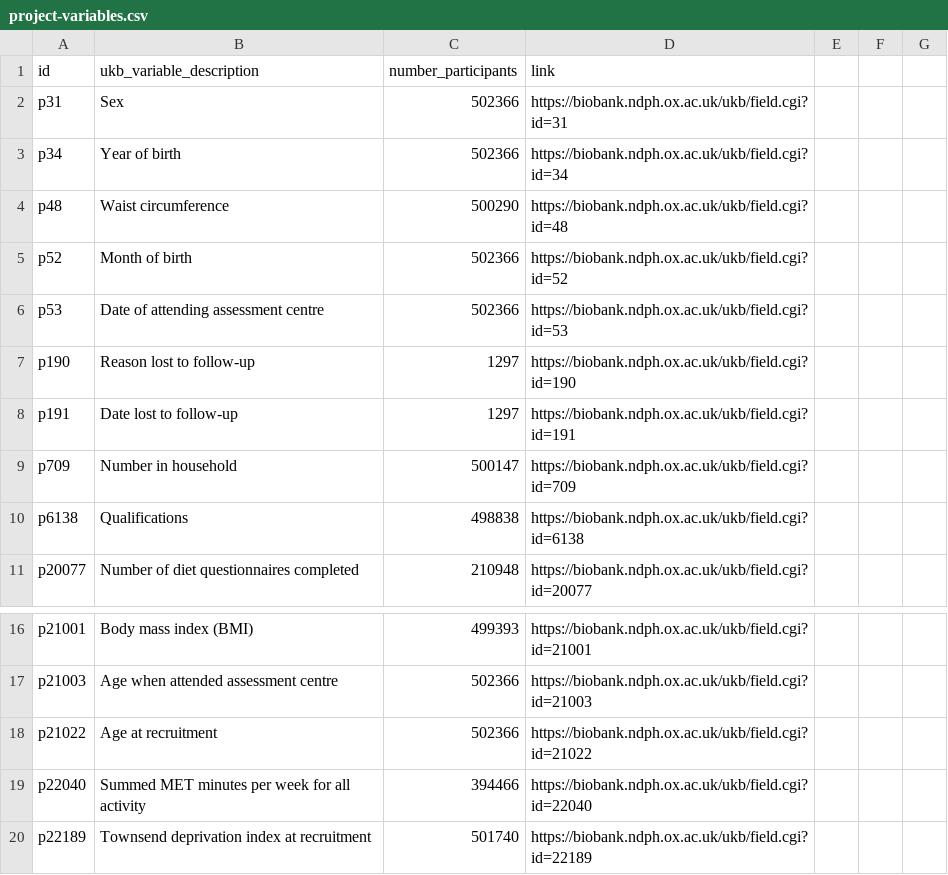
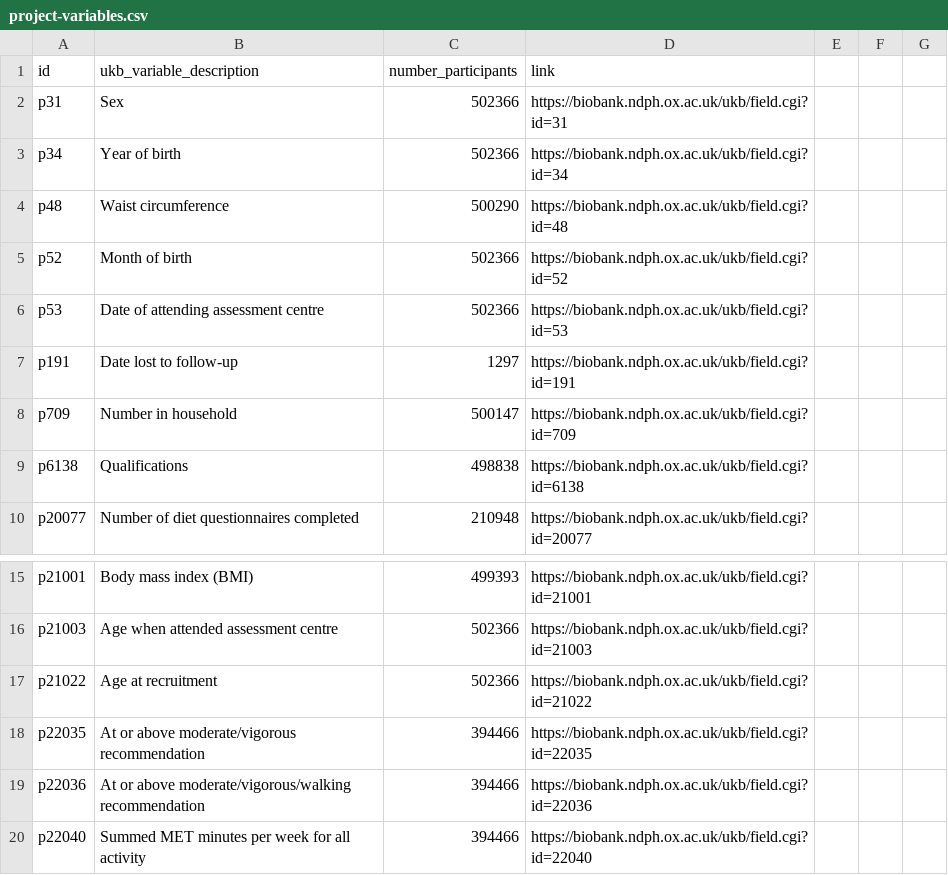
Before and after one commit to steno-aarhus/legliv, a CSV file: data-raw/project-variables.csv, drawn as a sheet; only a part is shown, gaps mark what is left out; the shorter side is filled out with more unchanged rows.

Commit message:
added physical activity variables

```diff
--- a/data-raw/project-variables.csv
+++ b/data-raw/project-variables.csv
@@ -6,3 +6,2 @@ p52,Month of birth,502366,https://biobank.ndph.ox.ac.uk/ukb/field.cgi?id=52
 p53,Date of attending assessment centre,502366,https://biobank.ndph.ox.ac.uk/ukb/field.cgi?id=53
-p190,Reason lost to follow-up,1297,https://biobank.ndph.ox.ac.uk/ukb/field.cgi?id=190
 p191,Date lost to follow-up,1297,https://biobank.ndph.ox.ac.uk/ukb/field.cgi?id=191
@@ -18,2 +17,4 @@ p21003,Age when attended assessment centre,502366,https://biobank.ndph.ox.ac.uk/
 p21022,Age at recruitment,502366,https://biobank.ndph.ox.ac.uk/ukb/field.cgi?id=21022
+p22035,At or above moderate/vigorous recommendation,394466,https://biobank.ndph.ox.ac.uk/ukb/field.cgi?id=22035
+p22036,At or above moderate/vigorous/walking recommendation,394466,https://biobank.ndph.ox.ac.uk/ukb/field.cgi?id=22036
 p22040,Summed MET minutes per week for all activity,394466,https://biobank.ndph.ox.ac.uk/ukb/field.cgi?id=22040
```
